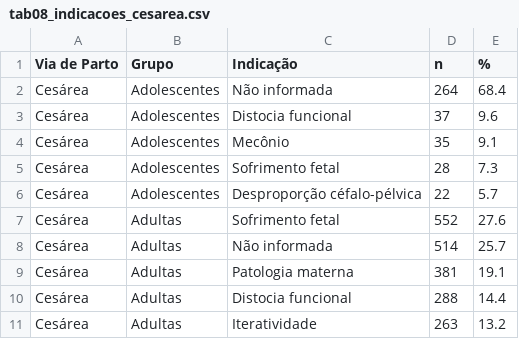
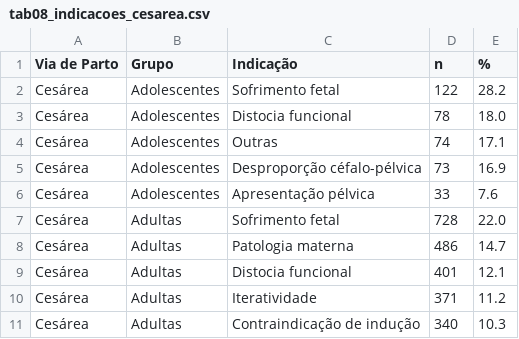
Before and after one commit to esalves/msc_leticia, a CSV file: results/tabelas_dissertacao/tab08_indicacoes_cesarea.csv, drawn as a sheet; removed rows and columns are numbered as before the commit, all else as after; the diff names each change by its address in the sheet, - before the commit and + after, or states it on an @@ line.

```diff
--- a/results/tabelas_dissertacao/tab08_indicacoes_cesarea.csv
+++ b/results/tabelas_dissertacao/tab08_indicacoes_cesarea.csv
-C2 (Indicação): Não informada
+C2 (Indicação): Sofrimento fetal
-D2 (n): 264
+D2 (n): 122
-E2 (%): 68.4
+E2 (%): 28.2
-D3 (n): 37
+D3 (n): 78
-E3 (%): 9.6
+E3 (%): 18.0
-row 4: Cesárea | Adolescentes | Mecônio | 35 | 9.1
-C4 (Indicação): Sofrimento fetal
+C4 (Indicação): Outras
-D4 (n): 28
+D4 (n): 74
-E4 (%): 7.3
+E4 (%): 17.1
-D5 (n): 22
+D5 (n): 73
-E5 (%): 5.7
+E5 (%): 16.9
+row 6: Cesárea | Adolescentes | Apresentação pélvica | 33 | 7.6
-D7 (n): 552
+D7 (n): 728
-E7 (%): 27.6
+E7 (%): 22.0
-row 8: Cesárea | Adultas | Não informada | 514 | 25.7
-D8 (n): 381
+D8 (n): 486
-E8 (%): 19.1
+E8 (%): 14.7
-D9 (n): 288
+D9 (n): 401
-E9 (%): 14.4
+E9 (%): 12.1
-D10 (n): 263
+D10 (n): 371
-E10 (%): 13.2
+E10 (%): 11.2
+row 11: Cesárea | Adultas | Contraindicação de indução | 340 | 10.3
```
Also changed, not shown: results/tabelas_dissertacao/tab09_indicacoes_forcipe.csv, 6 other files.
